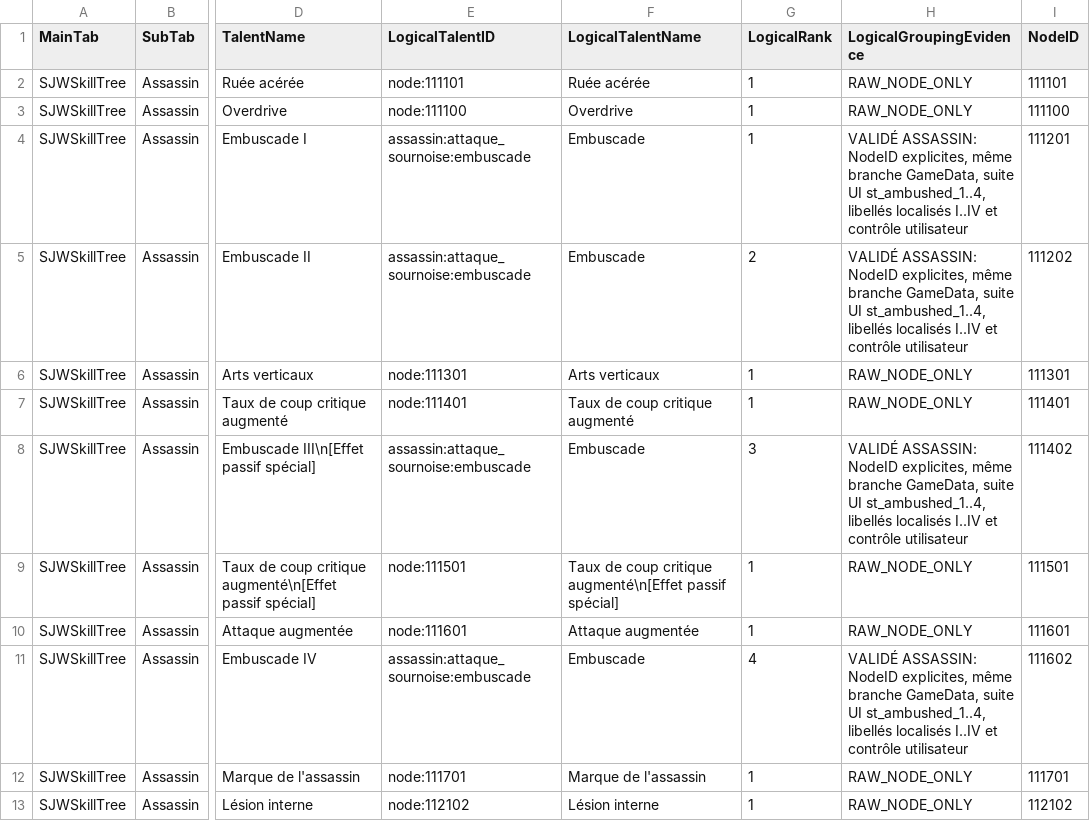
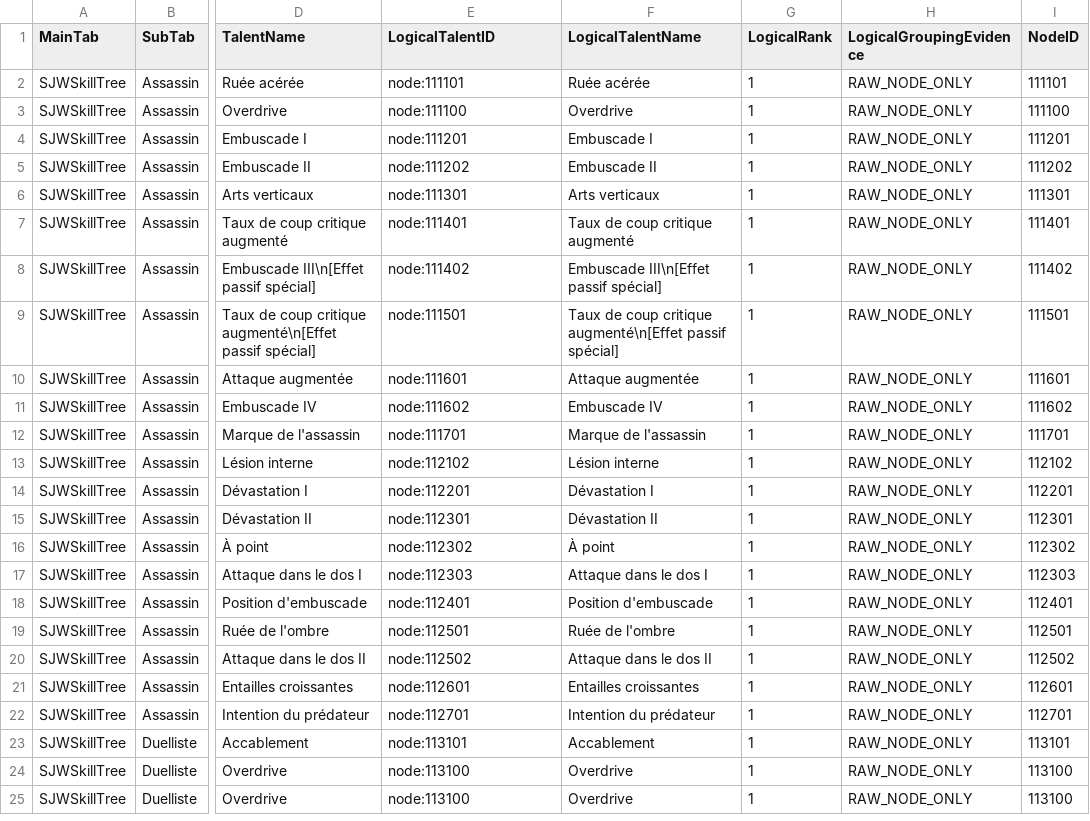
Before and after one commit to CryptoLogiq/Solo_Leeling_arise_overdrive_stats, a CSV file: analysis/csv/sjw_talent_tree.csv, drawn as a sheet; only a part is shown, gaps mark what is left out; the shorter side is filled out with more unchanged rows; the diff names each change by its address in the sheet, - before the commit and + after, or states it on an @@ line.

Commit message:
fix: keep assassin ambush nodes distinct

```diff
--- a/analysis/csv/sjw_talent_tree.csv
+++ b/analysis/csv/sjw_talent_tree.csv
-E4 (LogicalTalentID): assassin:attaque_sournoise:embuscade
+E4 (LogicalTalentID): node:111201
-F4 (LogicalTalentName): Embuscade
+F4 (LogicalTalentName): Embuscade I
-H4:H5 (LogicalGroupingEvidence): VALIDÉ ASSASSIN: NodeID explicites, même branche GameData, suite UI st_ambushed_1..4, libellés localisés I..IV et contrôle utilisateur
+H4:H5 (LogicalGroupingEvidence): RAW_NODE_ONLY
-E5 (LogicalTalentID): assassin:attaque_sournoise:embuscade
+E5 (LogicalTalentID): node:111202
-F5 (LogicalTalentName): Embuscade
+F5 (LogicalTalentName): Embuscade II
-G5 (LogicalRank): 2
+G5 (LogicalRank): 1
-E8 (LogicalTalentID): assassin:attaque_sournoise:embuscade
+E8 (LogicalTalentID): node:111402
-F8 (LogicalTalentName): Embuscade
+F8 (LogicalTalentName): Embuscade III\n[Effet passif spécial]
-G8 (LogicalRank): 3
+G8 (LogicalRank): 1
-H8 (LogicalGroupingEvidence): VALIDÉ ASSASSIN: NodeID explicites, même branche GameData, suite UI st_ambushed_1..4, libellés localisés I..IV et contrôle utilisateur
+H8 (LogicalGroupingEvidence): RAW_NODE_ONLY
-E11 (LogicalTalentID): assassin:attaque_sournoise:embuscade
+E11 (LogicalTalentID): node:111602
-F11 (LogicalTalentName): Embuscade
+F11 (LogicalTalentName): Embuscade IV
-G11 (LogicalRank): 4
+G11 (LogicalRank): 1
-H11 (LogicalGroupingEvidence): VALIDÉ ASSASSIN: NodeID explicites, même branche GameData, suite UI st_ambushed_1..4, libellés localisés I..IV et contrôle utilisateur
+H11 (LogicalGroupingEvidence): RAW_NODE_ONLY
```
Also changed, not shown: analysis/csv/sjw_talent_tree_detailed.csv, 8 other files.
